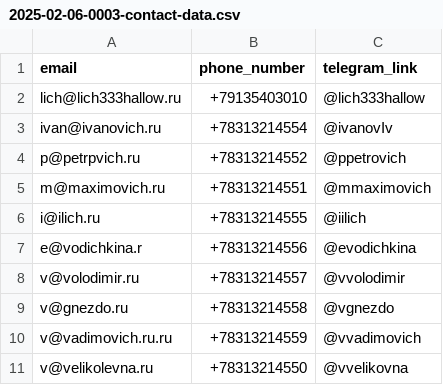
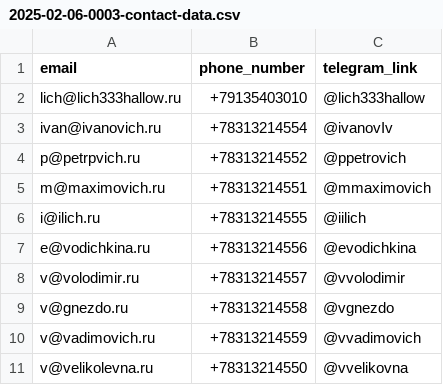
Before and after one commit to lich333hallow/Android-Bootcamp-2025-Backend, a CSV file: src/main/resources/db.changelog/data/csv/2025-02-06-0003-contact-data.csv, drawn as a sheet.

```diff
--- a/src/main/resources/db.changelog/data/csv/2025-02-06-0003-contact-data.csv
+++ b/src/main/resources/db.changelog/data/csv/2025-02-06-0003-contact-data.csv
@@ -6,6 +6,6 @@ m@maximovich.ru;+78313214551;@mmaximovich
 i@ilich.ru;+78313214555;@iilich
-e@vodichkina.r;+78313214556;@evodichkina
+e@vodichkina.ru;+78313214556;@evodichkina
 v@volodimir.ru;+78313214557;@vvolodimir
 v@gnezdo.ru;+78313214558;@vgnezdo
-v@vadimovich.ru.ru;+78313214559;@vvadimovich
+v@vadimovich.ru;+78313214559;@vvadimovich
 v@velikolevna.ru;+78313214550;@vvelikovna
```
Also changed, not shown: src/main/resources/db.changelog/data/csv/2025-02-06-0004-users-data.csv, 8 other files.
